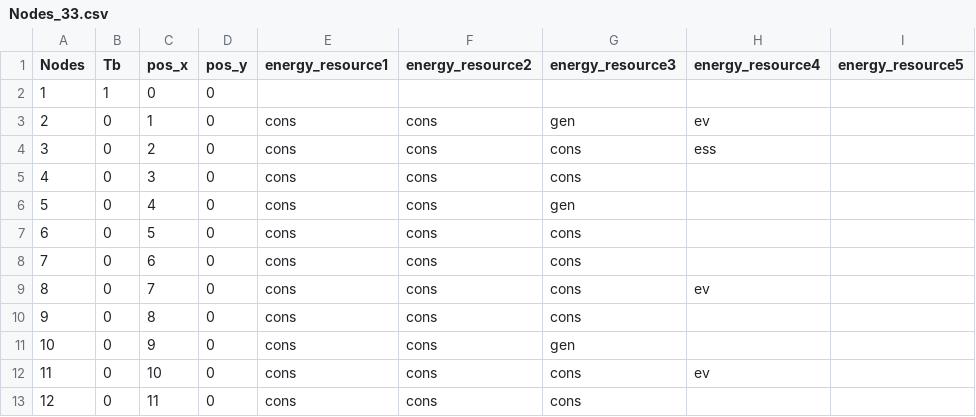
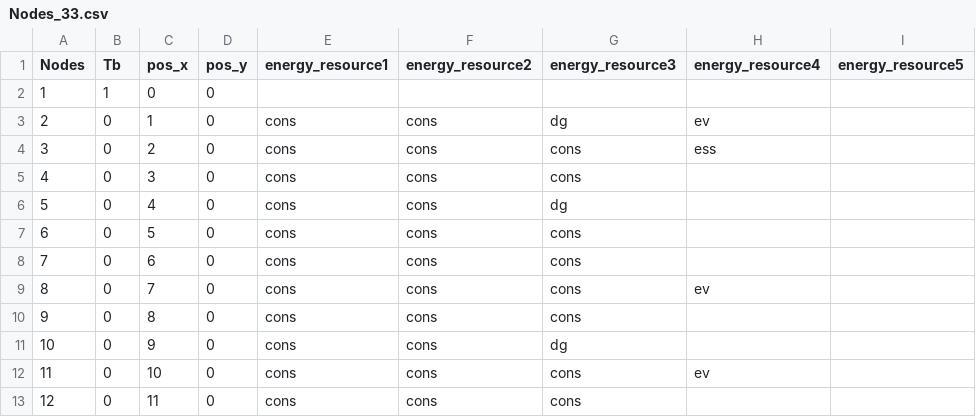
Before and after one commit to EVDIO/opf, a CSV file: data/processed/Nodes_33.csv, drawn as a sheet; only a part is shown.

```diff
--- a/data/processed/Nodes_33.csv
+++ b/data/processed/Nodes_33.csv
@@ -2,6 +2,6 @@
 1,1,0,0,,,,,
-2,0,1,0,cons,cons,gen,ev,
+2,0,1,0,cons,cons,dg,ev,
 3,0,2,0,cons,cons,cons,ess,
 4,0,3,0,cons,cons,cons,,
-5,0,4,0,cons,cons,gen,,
+5,0,4,0,cons,cons,dg,,
 6,0,5,0,cons,cons,cons,,
@@ -10,3 +10,3 @@
 9,0,8,0,cons,cons,cons,,
-10,0,9,0,cons,cons,gen,,
+10,0,9,0,cons,cons,dg,,
 11,0,10,0,cons,cons,cons,ev,
```
Also changed, not shown: 10 other files.
